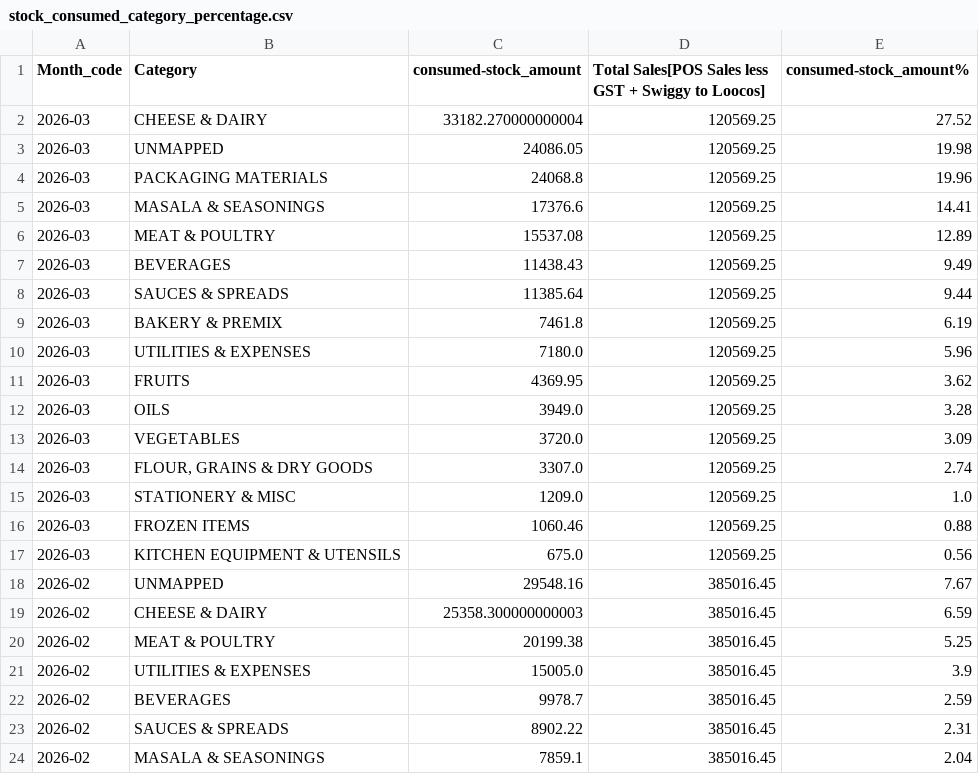
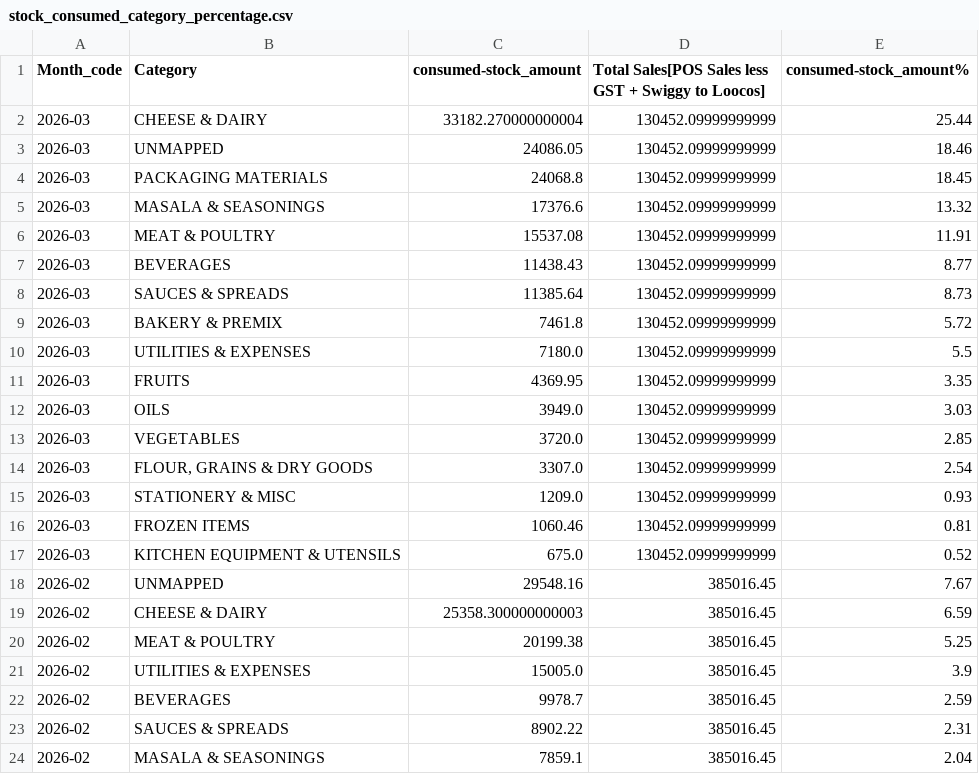
Before and after one commit to arjunotp/Dashboard, a CSV file: stock_consumed_category_percentage.csv, drawn as a sheet; only a part is shown.

Commit message:
Upload CSV stock_consumed_category_percentage.csv

```diff
--- a/stock_consumed_category_percentage.csv
+++ b/stock_consumed_category_percentage.csv
@@ -1,18 +1,18 @@
 Month_code,Category,consumed-stock_amount,Total Sales[POS Sales less GST + Swiggy to Loocos],consumed-stock_amount%
-2026-03,CHEESE & DAIRY,33182.270000000004,120569.25,27.52
-2026-03,UNMAPPED,24086.05,120569.25,19.98
-2026-03,PACKAGING MATERIALS,24068.8,120569.25,19.96
-2026-03,MASALA & SEASONINGS,17376.6,120569.25,14.41
-2026-03,MEAT & POULTRY,15537.08,120569.25,12.89
-2026-03,BEVERAGES,11438.43,120569.25,9.49
-2026-03,SAUCES & SPREADS,11385.64,120569.25,9.44
-2026-03,BAKERY & PREMIX,7461.8,120569.25,6.19
-2026-03,UTILITIES & EXPENSES,7180.0,120569.25,5.96
-2026-03,FRUITS,4369.95,120569.25,3.62
-2026-03,OILS,3949.0,120569.25,3.28
-2026-03,VEGETABLES,3720.0,120569.25,3.09
-2026-03,"FLOUR, GRAINS & DRY GOODS",3307.0,120569.25,2.74
-2026-03,STATIONERY & MISC,1209.0,120569.25,1.0
-2026-03,FROZEN ITEMS,1060.46,120569.25,0.88
-2026-03,KITCHEN EQUIPMENT & UTENSILS,675.0,120569.25,0.56
+2026-03,CHEESE & DAIRY,33182.270000000004,130452.09999999999,25.44
+2026-03,UNMAPPED,24086.05,130452.09999999999,18.46
+2026-03,PACKAGING MATERIALS,24068.8,130452.09999999999,18.45
+2026-03,MASALA & SEASONINGS,17376.6,130452.09999999999,13.32
+2026-03,MEAT & POULTRY,15537.08,130452.09999999999,11.91
+2026-03,BEVERAGES,11438.43,130452.09999999999,8.77
+2026-03,SAUCES & SPREADS,11385.64,130452.09999999999,8.73
+2026-03,BAKERY & PREMIX,7461.8,130452.09999999999,5.72
+2026-03,UTILITIES & EXPENSES,7180.0,130452.09999999999,5.5
+2026-03,FRUITS,4369.95,130452.09999999999,3.35
+2026-03,OILS,3949.0,130452.09999999999,3.03
+2026-03,VEGETABLES,3720.0,130452.09999999999,2.85
+2026-03,"FLOUR, GRAINS & DRY GOODS",3307.0,130452.09999999999,2.54
+2026-03,STATIONERY & MISC,1209.0,130452.09999999999,0.93
+2026-03,FROZEN ITEMS,1060.46,130452.09999999999,0.81
+2026-03,KITCHEN EQUIPMENT & UTENSILS,675.0,130452.09999999999,0.52
 2026-02,UNMAPPED,29548.16,385016.45,7.67
```
